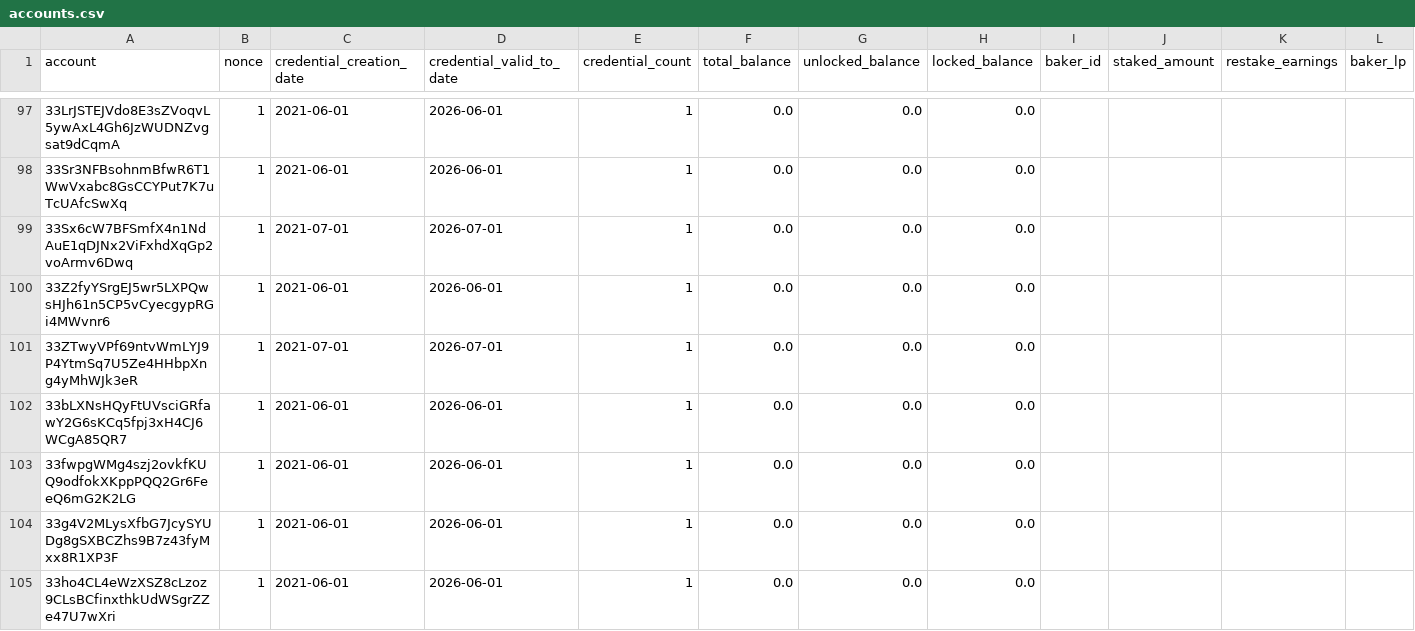
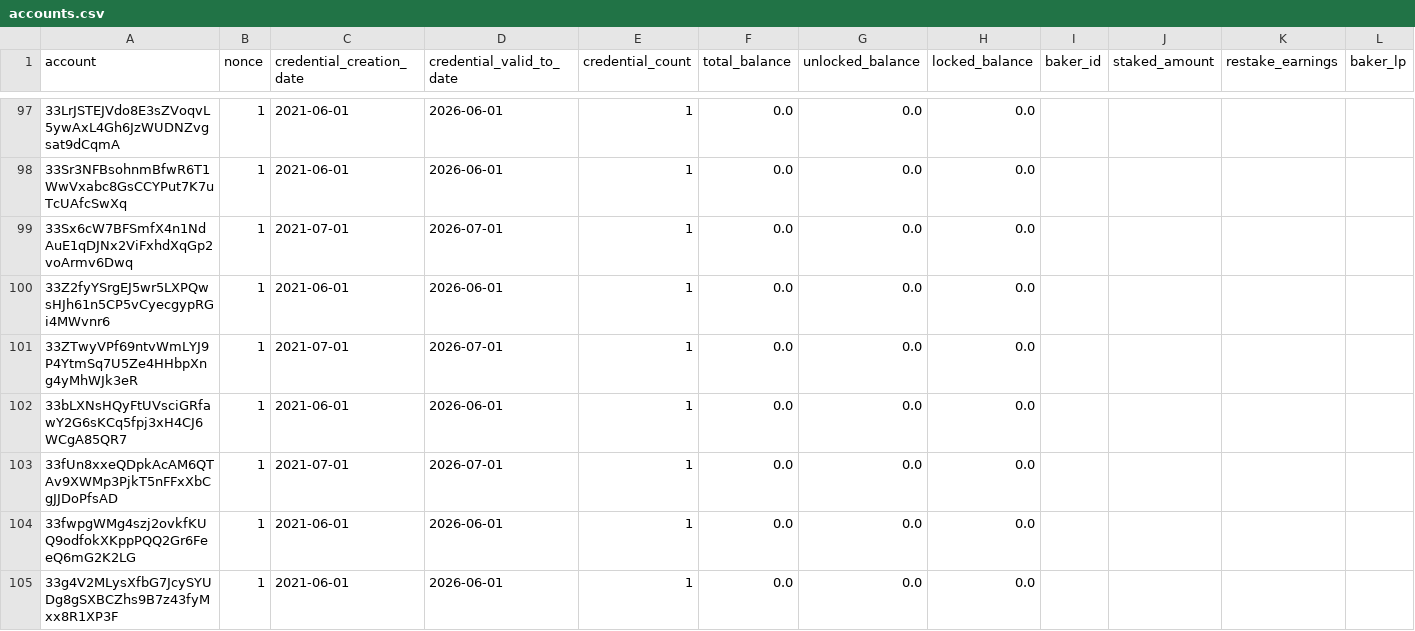
Before and after one commit to sderuiter/concordium-network-accounts, a CSV file: accounts.csv, drawn as a sheet; only a part is shown, gaps mark what is left out; the shorter side is filled out with more unchanged rows; rows hold the shown columns only; the diff covers the shown part only; the diff names each change by its address in the sheet, - before the commit and + after, or states it on an @@ line.

Commit message:
2021-07-10

```diff
--- a/accounts.csv
+++ b/accounts.csv
+row 103: 33fUn8xxeQDpkAcAM6QTAv9XWMp3PjkT5nFFxXbCgJJDoPfsAD | 1 | 2021-07-01 | 2026-07-01 | 1 | 0.0 | 0.0 | 0.0
```
Also changed, not shown: 14 added rows and 41 edited cells elsewhere in this file.
